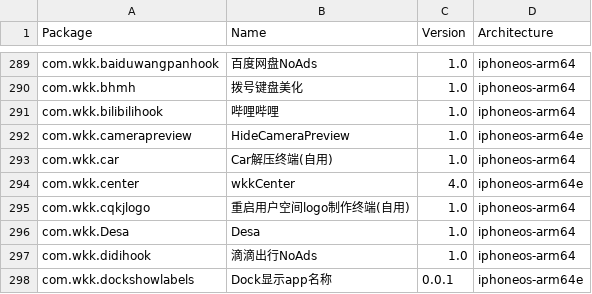
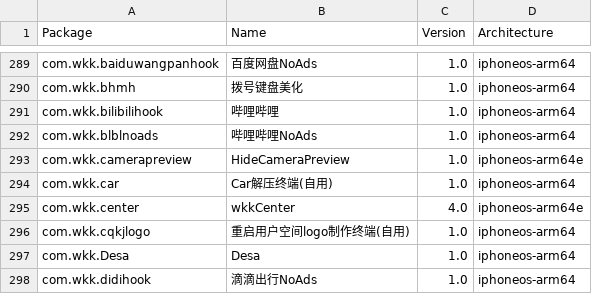
Before and after one commit to TrollStoreX/crc_bark, a CSV file: Library/Caches/com.nan.crc/cb8f4db08f054bf5c796c697cc397568b6c9b8a5a6c69a58b7bf20fc5e352883.csv, drawn as a sheet; only a part is shown, gaps mark what is left out; the shorter side is filled out with more unchanged rows; the diff names each change by its address in the sheet, - before the commit and + after, or states it on an @@ line.

```diff
--- a/Library/Caches/com.nan.crc/cb8f4db08f054bf5c796c697cc397568b6c9b8a5a6c69a58b7bf20fc5e352883.csv
+++ b/Library/Caches/com.nan.crc/cb8f4db08f054bf5c796c697cc397568b6c9b8a5a6c69a58b7bf20fc5e352883.csv
+row 292: com.wkk.blblnoads | 哔哩哔哩NoAds | 1.0 | iphoneos-arm64
```
Also changed, not shown: Library/Caches/com.nan.crc/a7b8ec617cd65f8d81a2a6acbd1dc629a979f605de7e02ec2622e509418b91b5.csv.
